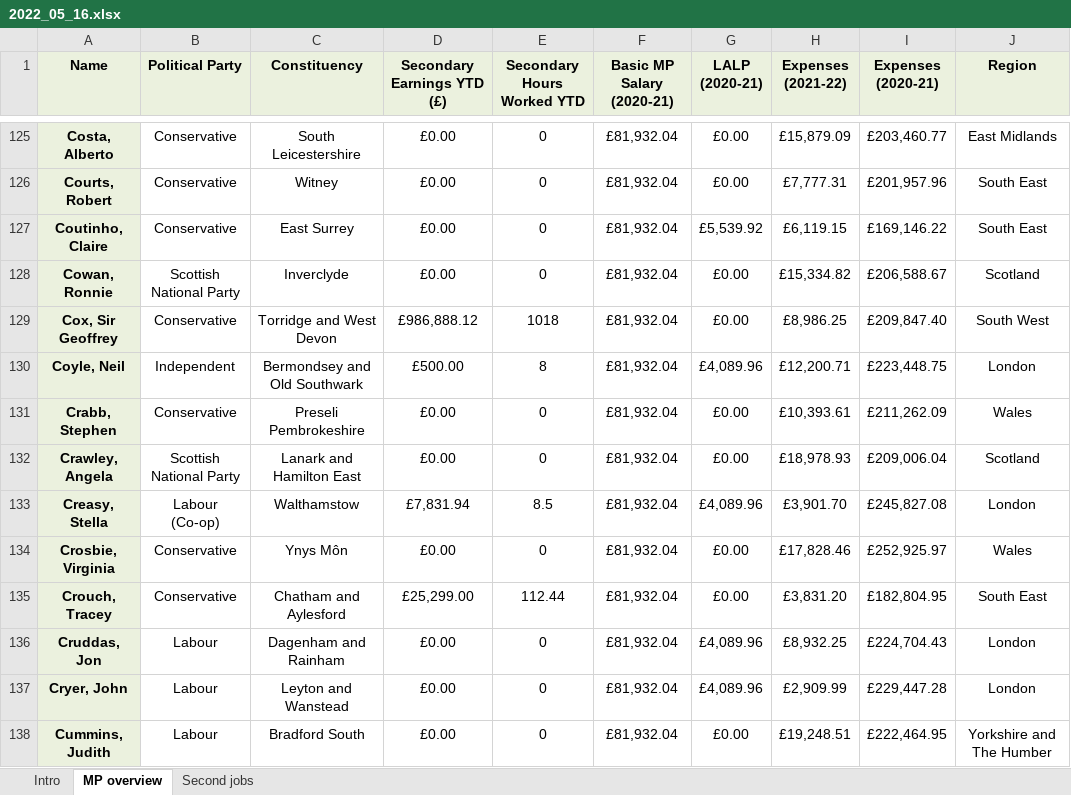
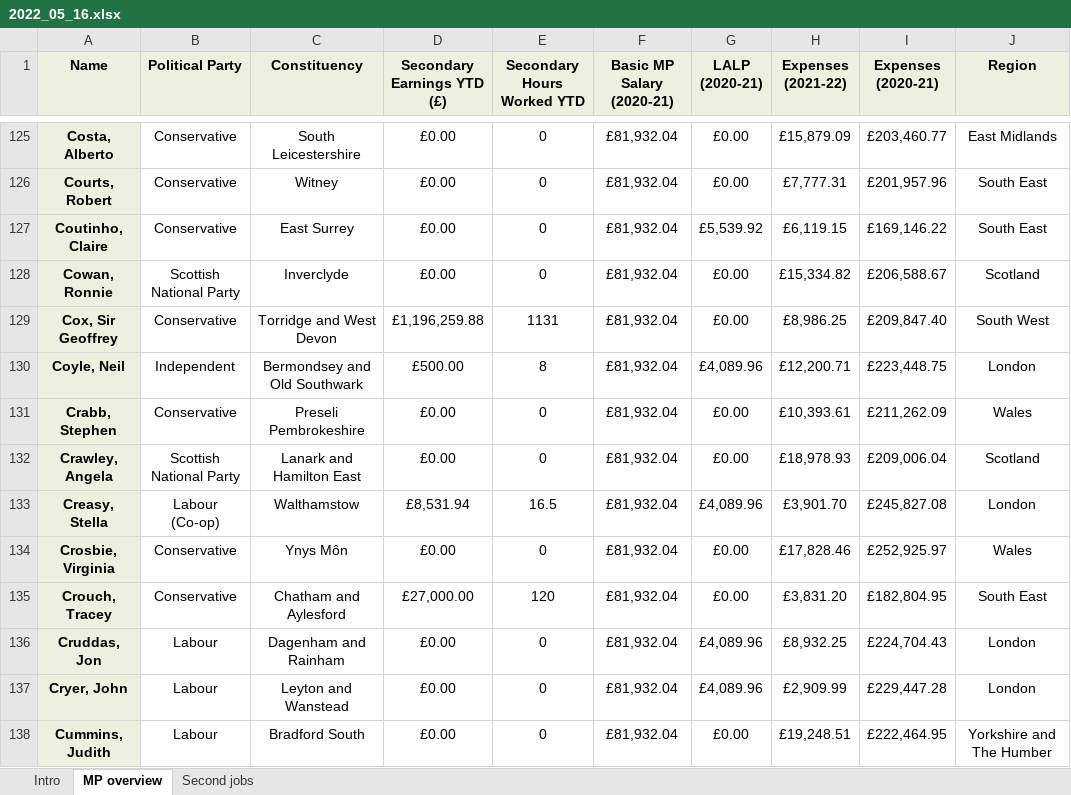
Before and after one commit to messiosa/mp_second_jobs, an Excel workbook: excel/2022_05_16.xlsx, sheet MP overview, drawn as a sheet; only a part is shown, gaps mark what is left out; values as stored, in another font and other column widths than the file's, no borders; the diff covers the shown part only; the diff names each change by its address in the sheet, - before the commit and + after, or states it on an @@ line.

```diff
--- a/excel/2022_05_16.xlsx (sheet MP overview)
+++ b/excel/2022_05_16.xlsx (sheet MP overview)
-D129 (Secondary Earnings YTD (£)): £986,888.12
+D129 (Secondary Earnings YTD (£)): £1,196,259.88
-E129 (Secondary Hours Worked YTD): 1018
+E129 (Secondary Hours Worked YTD): 1131
-D133 (Secondary Earnings YTD (£)): £7,831.94
+D133 (Secondary Earnings YTD (£)): £8,531.94
-E133 (Secondary Hours Worked YTD): 8.5
+E133 (Secondary Hours Worked YTD): 16.5
-D135 (Secondary Earnings YTD (£)): £25,299.00
+D135 (Secondary Earnings YTD (£)): £27,000.00
-E135 (Secondary Hours Worked YTD): 112.44
+E135 (Secondary Hours Worked YTD): 120
```
Also changed, not shown: 116 edited cells elsewhere in this sheet, sheet Second jobs, excel/2022_04_19.xlsx, excel/2022_05_03.xlsx, 13 other files.
